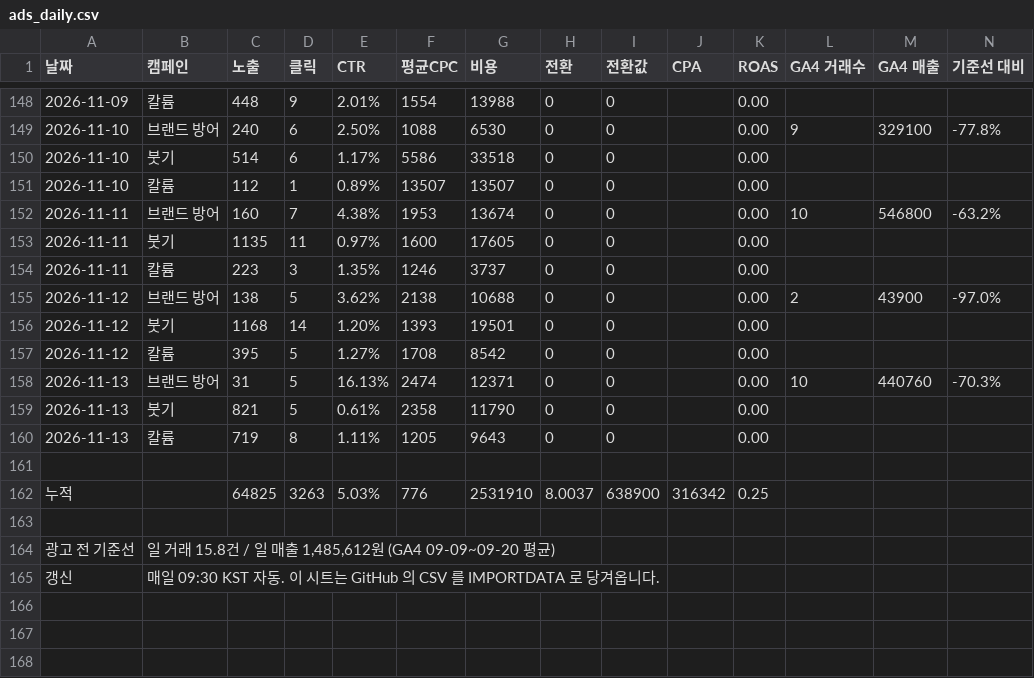
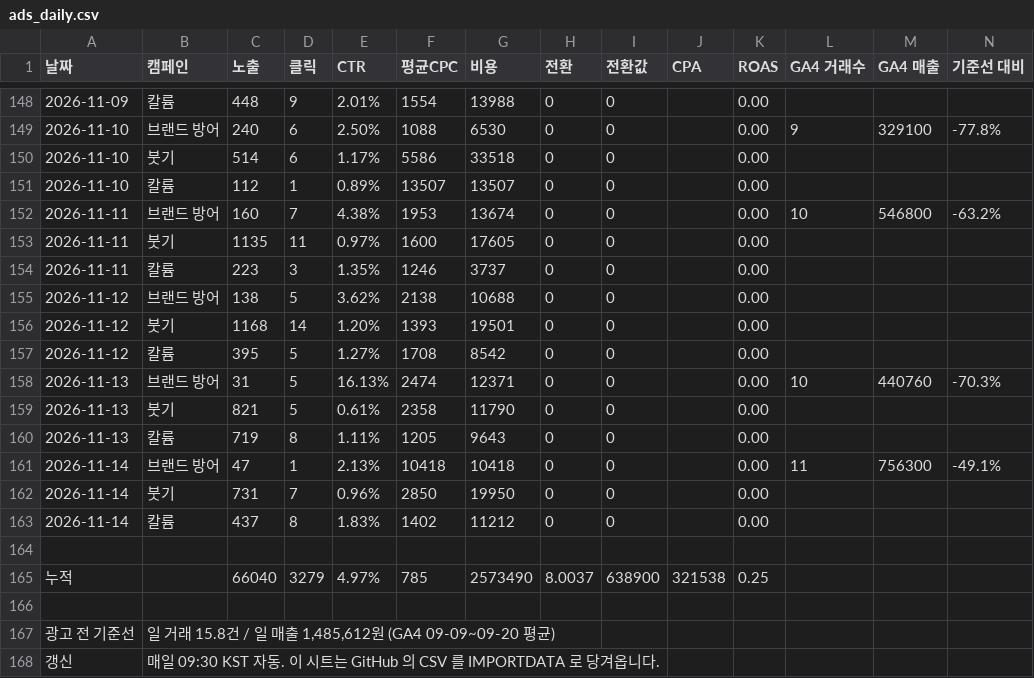
Before and after one commit to wespotjh/zengenetics-reviews, a CSV file: data/ads_daily.csv, drawn as a sheet; only a part is shown, gaps mark what is left out.

```diff
--- a/data/ads_daily.csv
+++ b/data/ads_daily.csv
@@ -154,3 +154,3 @@
 2026-11-11,칼륨,223,3,1.35%,1246,3737,0,0,,0.00,,,
-2026-11-12,브랜드 방어,138,5,3.62%,2138,10688,0,0,,0.00,2,43900,-97.0%
+2026-11-12,브랜드 방어,138,5,3.62%,2138,10688,0,0,,0.00,,,
 2026-11-12,붓기,1168,14,1.20%,1393,19501,0,0,,0.00,,,
@@ -160,4 +160,7 @@
 2026-11-13,칼륨,719,8,1.11%,1205,9643,0,0,,0.00,,,
+2026-11-14,브랜드 방어,47,1,2.13%,10418,10418,0,0,,0.00,11,756300,-49.1%
+2026-11-14,붓기,731,7,0.96%,2850,19950,0,0,,0.00,,,
+2026-11-14,칼륨,437,8,1.83%,1402,11212,0,0,,0.00,,,
 
-누적,,64825,3263,5.03%,776,2531910,8.0037,638900,316342,0.25,,,
+누적,,66040,3279,4.97%,785,2573490,8.0037,638900,321538,0.25,,,
 
```
Also changed, not shown: 3 other files.
